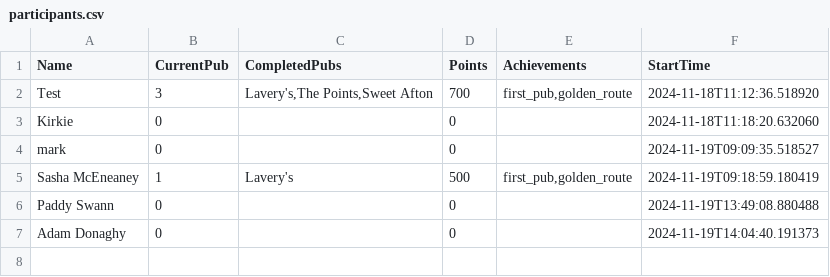
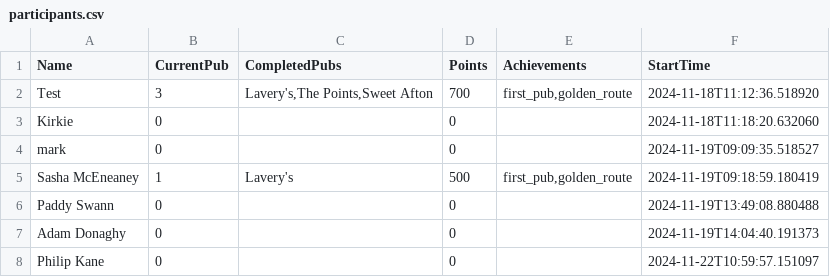
Before and after one commit to kirkpatrick8/pubcrawl, a CSV file: participants.csv, drawn as a sheet.

Commit message:
Update participants - 2024-11-22 10:59:57.571768

```diff
--- a/participants.csv
+++ b/participants.csv
@@ -7 +7,2 @@ Paddy Swann,0,,0,,2024-11-19T13:49:08.880488
 Adam Donaghy,0,,0,,2024-11-19T14:04:40.191373
+Philip Kane,0,,0,,2024-11-22T10:59:57.151097
```
